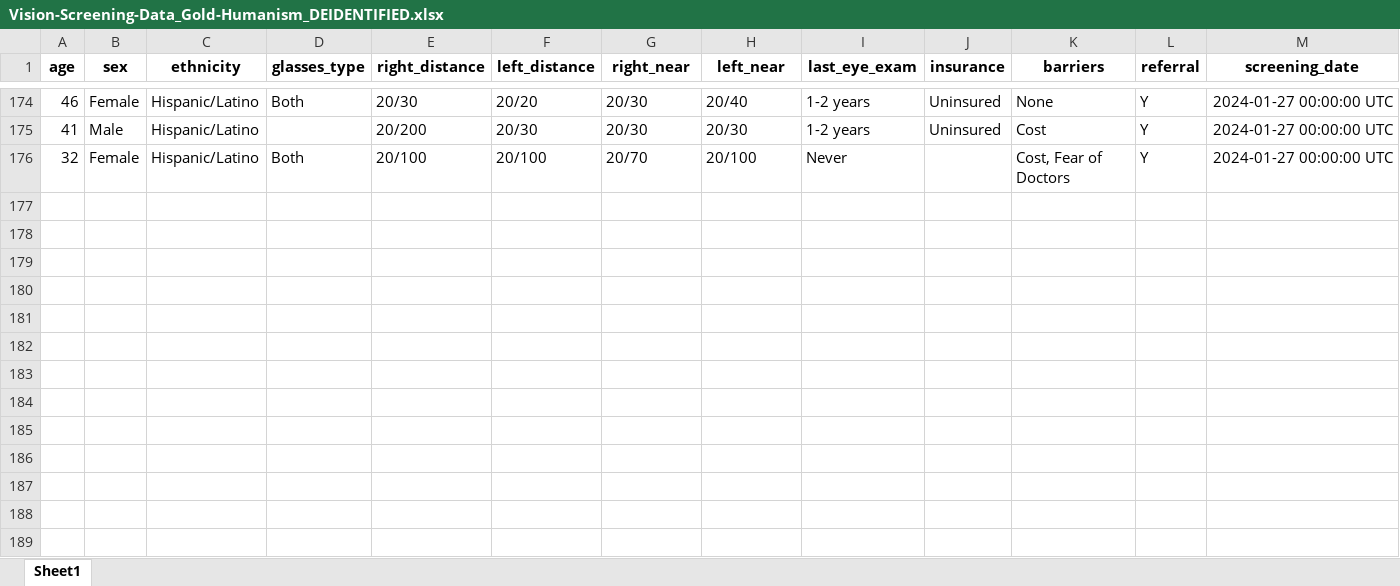
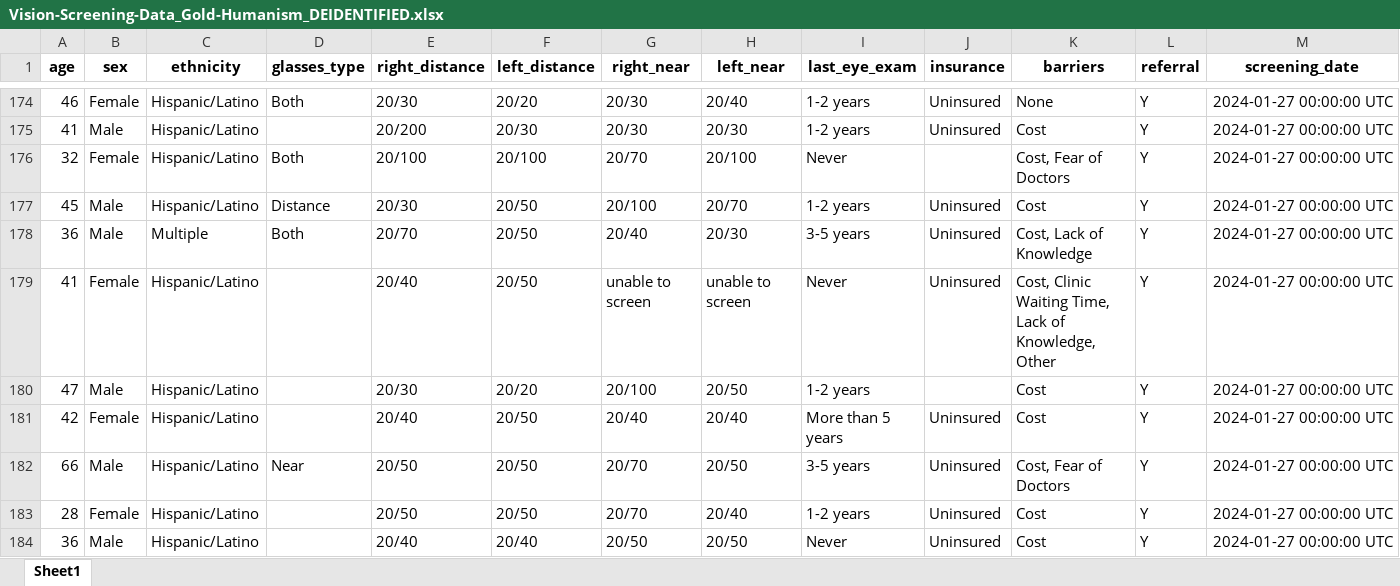
Before and after one commit to toofastdan117/gold-humanism-vision, an Excel workbook: data/Vision-Screening-Data_Gold-Humanism_DEIDENTIFIED.xlsx, sheet Sheet1, drawn as a sheet; only a part is shown, gaps mark what is left out; values as stored, in another font and other column widths than the file's, no borders; rows hold the shown columns only; the diff names each change by its address in the sheet, - before the commit and + after, or states it on an @@ line.

Commit message:
added DML data pt2

```diff
--- a/data/Vision-Screening-Data_Gold-Humanism_DEIDENTIFIED.xlsx (sheet Sheet1)
+++ b/data/Vision-Screening-Data_Gold-Humanism_DEIDENTIFIED.xlsx (sheet Sheet1)
+row 177: 45 | Male | Hispanic/Latino | Distance | 20/30 | 20/50 | 20/100 | 20/70 | 1-2 years | Uninsured | Cost | Y | 2024-01-27 00:00:00 UTC
+row 178: 36 | Male | Multiple | Both | 20/70 | 20/50 | 20/40 | 20/30 | 3-5 years | Uninsured | Cost, Lack of Knowledge | Y | 2024-01-27 00:00:00 UTC
+row 179: 41 | Female | Hispanic/Latino |  | 20/40 | 20/50 | unable to screen | unable to screen | Never | Uninsured | Cost, Clinic Waiting Time, Lack of Knowledge, Other | Y | 2024-01-27 00:00:00 UTC
+row 180: 47 | Male | Hispanic/Latino |  | 20/30 | 20/20 | 20/100 | 20/50 | 1-2 years |  | Cost | Y | 2024-01-27 00:00:00 UTC
+row 181: 42 | Female | Hispanic/Latino |  | 20/40 | 20/50 | 20/40 | 20/40 | More than 5 years | Uninsured | Cost | Y | 2024-01-27 00:00:00 UTC
+row 182: 66 | Male | Hispanic/Latino | Near | 20/50 | 20/50 | 20/70 | 20/50 | 3-5 years | Uninsured | Cost, Fear of Doctors | Y | 2024-01-27 00:00:00 UTC
+row 183: 28 | Female | Hispanic/Latino |  | 20/50 | 20/50 | 20/70 | 20/40 | 1-2 years | Uninsured | Cost | Y | 2024-01-27 00:00:00 UTC
+row 184: 36 | Male | Hispanic/Latino |  | 20/40 | 20/40 | 20/50 | 20/50 | Never | Uninsured | Cost | Y | 2024-01-27 00:00:00 UTC
```
Also changed, not shown: data/Tables for Grant.xlsx, 7 other files.
